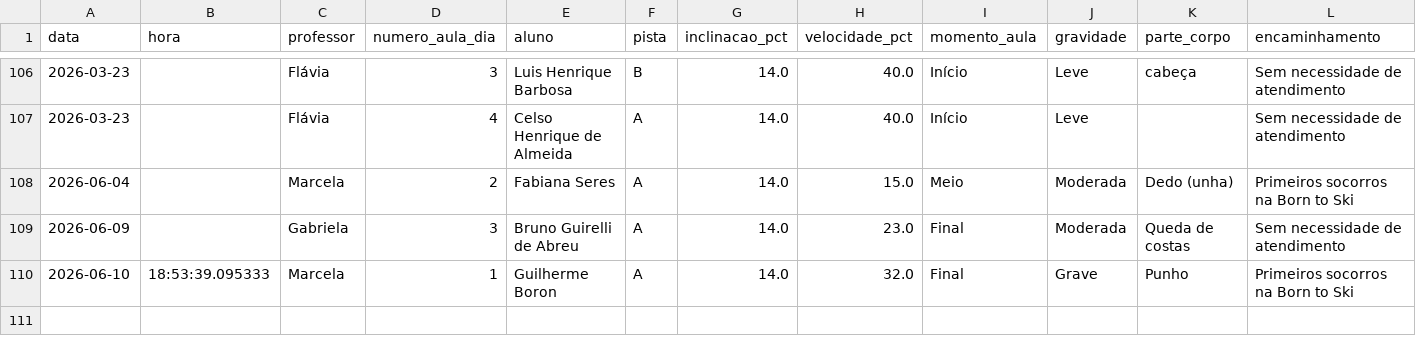
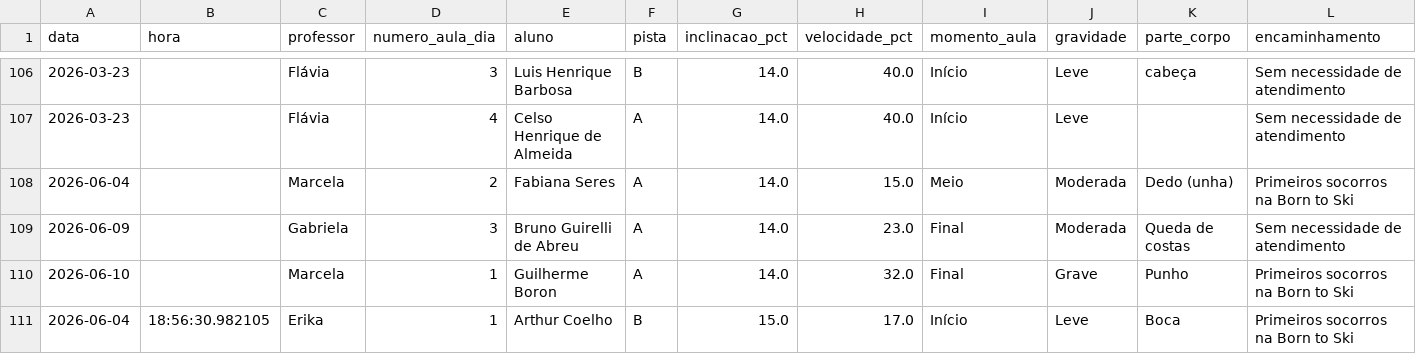
Before and after one commit to jpparizotto/Born---Dashboard, a CSV file: backups/acidentes.csv, drawn as a sheet; only a part is shown, gaps mark what is left out; rows hold the shown columns only; the diff names each change by its address in the sheet, - before the commit and + after, or states it on an @@ line.

Commit message:
Snapshot automático do arquivo de acidentes.csv

```diff
--- a/backups/acidentes.csv
+++ b/backups/acidentes.csv
-B110 (hora): 18:53:39.095333
+B110 (hora): (empty)
+row 111: 2026-06-04 | 18:56:30.982105 | Erika | 1 | Arthur Coelho | B | 15.0 | 17.0 | Início | Leve | Boca | Primeiros socorros na Born to Ski
```
